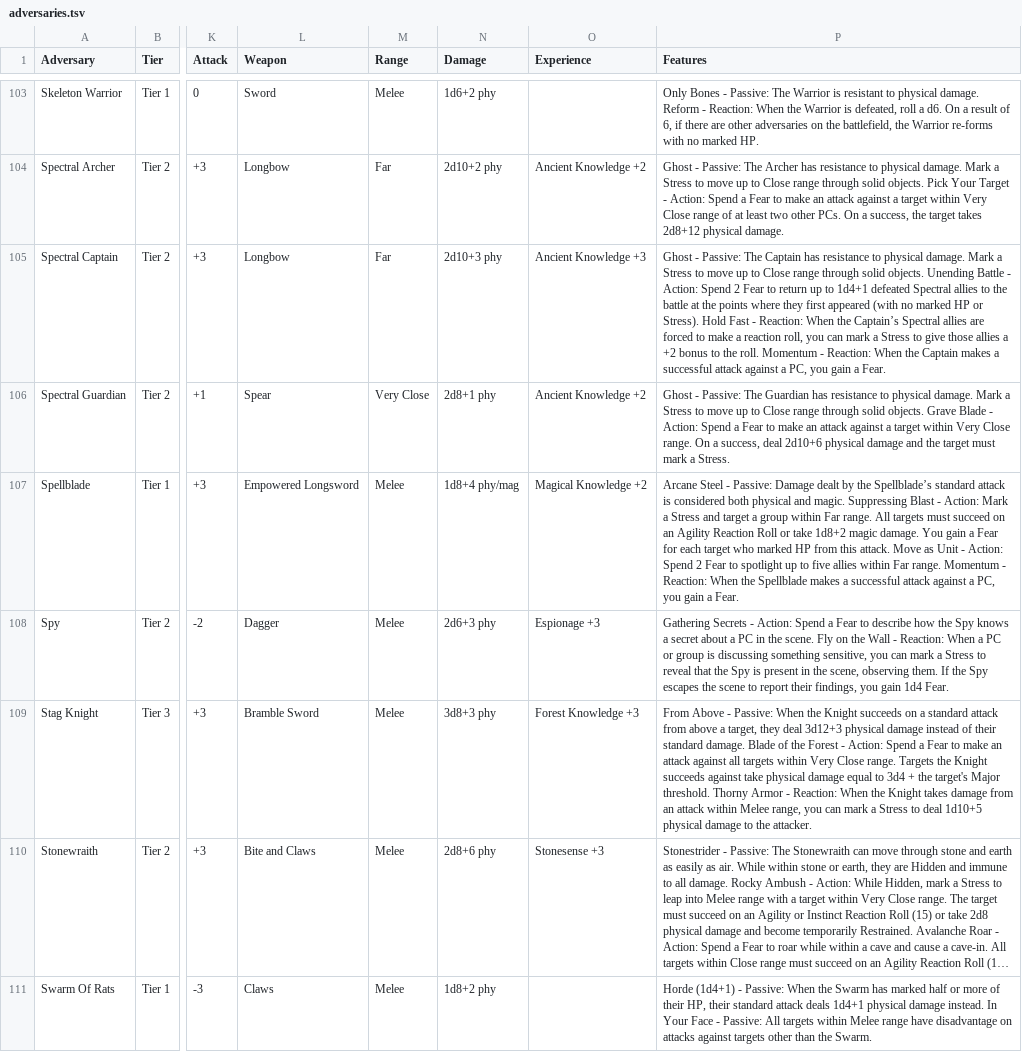
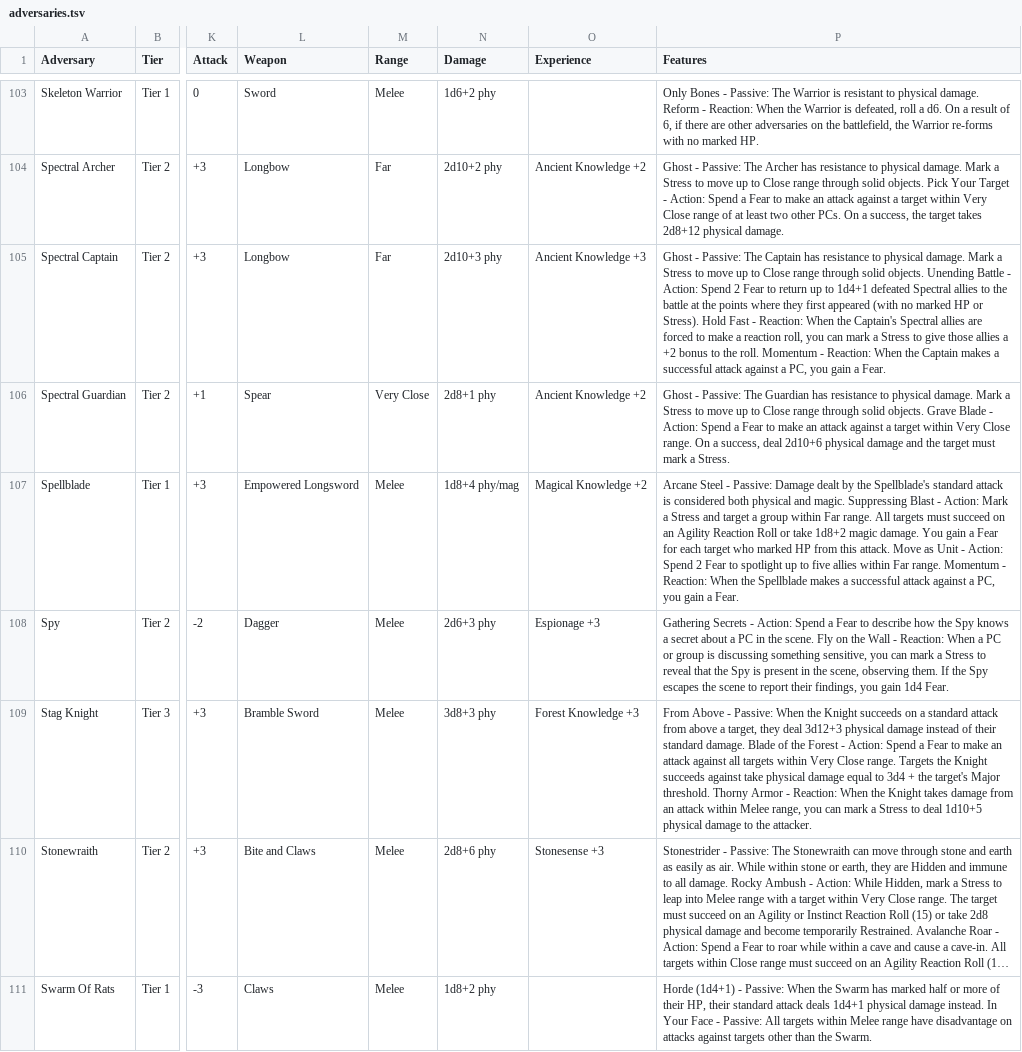
Before and after one commit to a-beduc/dh-toolbox, a TSV file: data/adversaries.tsv, drawn as a sheet; only a part is shown, gaps mark what is left out; long unchanged cells end in …; the diff covers the shown part only; the diff names each change by its address in the sheet, - before the commit and + after, or states it on an @@ line.

Commit message:
feature(incomplete): new custom commands to populate db with data from .tsv

```diff
--- a/data/adversaries.tsv
+++ b/data/adversaries.tsv
-P105 (Features): …When the Captain’s Spectral allies…
+P105 (Features): …When the Captain's Spectral allies…
-P107 (Features): …by the Spellblade’s standard attack…
+P107 (Features): …by the Spellblade's standard attack…
```
Also changed, not shown: 68 edited cells elsewhere in this file.
